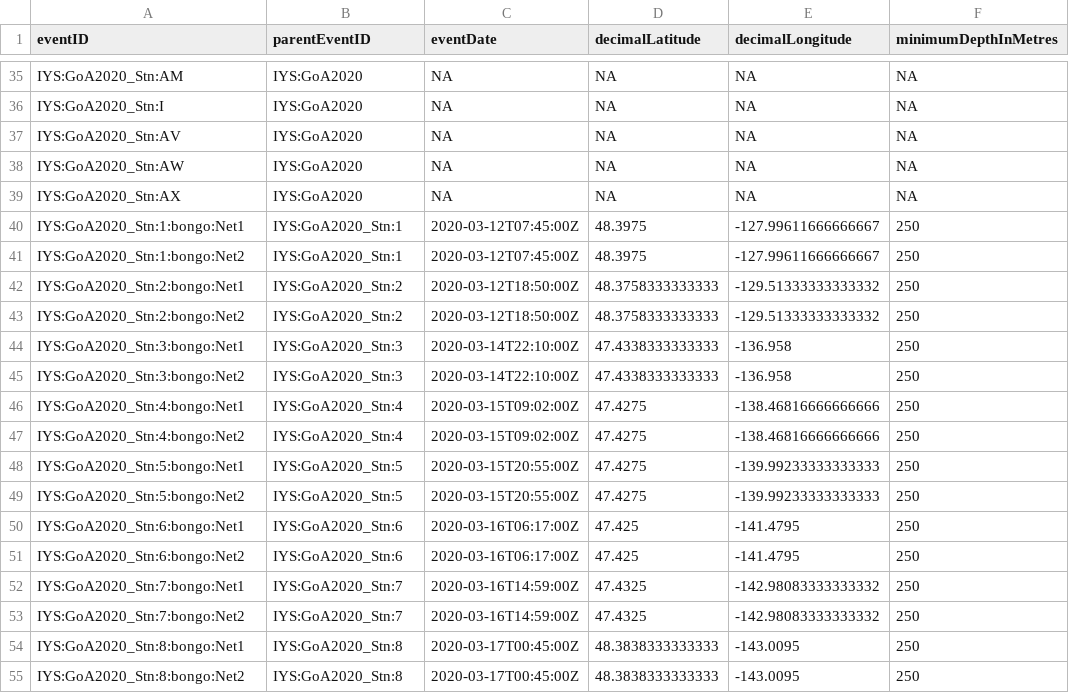
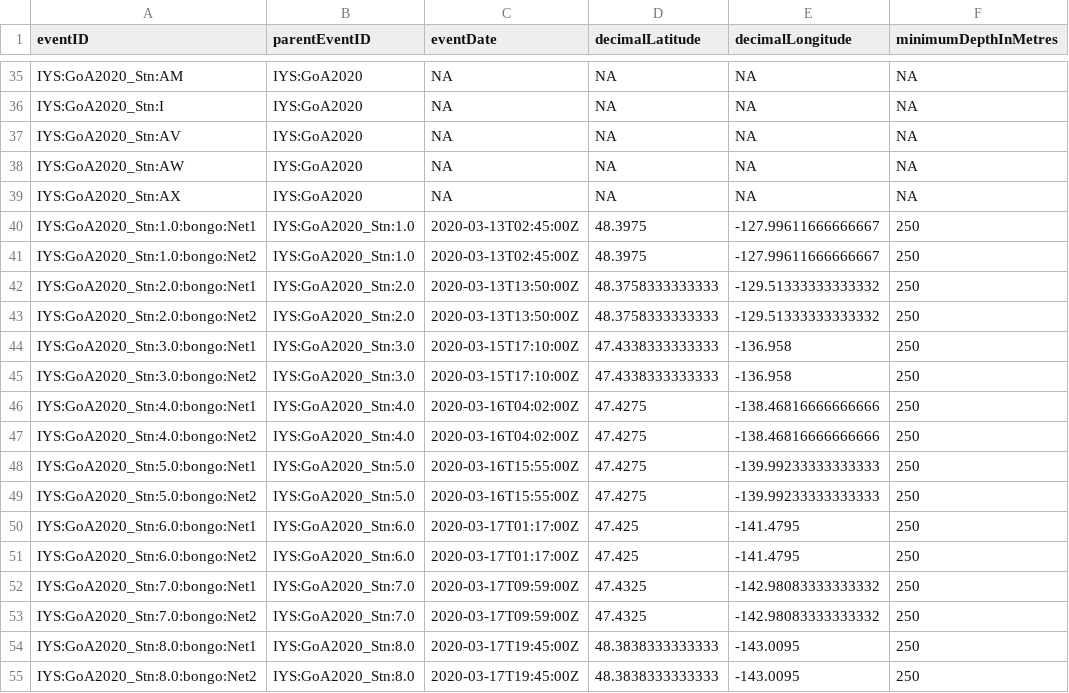
Before and after one commit to HakaiInstitute/iys-oos, a CSV file: datasets/GoA_2020/Zooplankton - Bongo/tidy_data/bongo2020_event.csv, drawn as a sheet; only a part is shown, gaps mark what is left out; the diff covers the shown part only; the diff names each change by its address in the sheet, - before the commit and + after, or states it on an @@ line.

```diff
--- a/datasets/GoA_2020/Zooplankton - Bongo/tidy_data/bongo2020_event.csv
+++ b/datasets/GoA_2020/Zooplankton - Bongo/tidy_data/bongo2020_event.csv
-A40 (eventID): IYS:GoA2020_Stn:1:bongo:Net1
+A40 (eventID): IYS:GoA2020_Stn:1.0:bongo:Net1
-B40:B41 (parentEventID): IYS:GoA2020_Stn:1
+B40:B41 (parentEventID): IYS:GoA2020_Stn:1.0
-C40:C41 (eventDate): 2020-03-12T07:45:00Z
+C40:C41 (eventDate): 2020-03-13T02:45:00Z
-A41 (eventID): IYS:GoA2020_Stn:1:bongo:Net2
+A41 (eventID): IYS:GoA2020_Stn:1.0:bongo:Net2
-A42 (eventID): IYS:GoA2020_Stn:2:bongo:Net1
+A42 (eventID): IYS:GoA2020_Stn:2.0:bongo:Net1
-B42:B43 (parentEventID): IYS:GoA2020_Stn:2
+B42:B43 (parentEventID): IYS:GoA2020_Stn:2.0
-C42:C43 (eventDate): 2020-03-12T18:50:00Z
+C42:C43 (eventDate): 2020-03-13T13:50:00Z
-A43 (eventID): IYS:GoA2020_Stn:2:bongo:Net2
+A43 (eventID): IYS:GoA2020_Stn:2.0:bongo:Net2
-A44 (eventID): IYS:GoA2020_Stn:3:bongo:Net1
+A44 (eventID): IYS:GoA2020_Stn:3.0:bongo:Net1
-B44:B45 (parentEventID): IYS:GoA2020_Stn:3
+B44:B45 (parentEventID): IYS:GoA2020_Stn:3.0
-C44:C45 (eventDate): 2020-03-14T22:10:00Z
+C44:C45 (eventDate): 2020-03-15T17:10:00Z
-A45 (eventID): IYS:GoA2020_Stn:3:bongo:Net2
+A45 (eventID): IYS:GoA2020_Stn:3.0:bongo:Net2
-A46 (eventID): IYS:GoA2020_Stn:4:bongo:Net1
+A46 (eventID): IYS:GoA2020_Stn:4.0:bongo:Net1
-B46:B47 (parentEventID): IYS:GoA2020_Stn:4
+B46:B47 (parentEventID): IYS:GoA2020_Stn:4.0
-C46:C47 (eventDate): 2020-03-15T09:02:00Z
+C46:C47 (eventDate): 2020-03-16T04:02:00Z
-A47 (eventID): IYS:GoA2020_Stn:4:bongo:Net2
+A47 (eventID): IYS:GoA2020_Stn:4.0:bongo:Net2
-A48 (eventID): IYS:GoA2020_Stn:5:bongo:Net1
+A48 (eventID): IYS:GoA2020_Stn:5.0:bongo:Net1
-B48:B49 (parentEventID): IYS:GoA2020_Stn:5
+B48:B49 (parentEventID): IYS:GoA2020_Stn:5.0
-C48:C49 (eventDate): 2020-03-15T20:55:00Z
+C48:C49 (eventDate): 2020-03-16T15:55:00Z
-A49 (eventID): IYS:GoA2020_Stn:5:bongo:Net2
+A49 (eventID): IYS:GoA2020_Stn:5.0:bongo:Net2
-A50 (eventID): IYS:GoA2020_Stn:6:bongo:Net1
+A50 (eventID): IYS:GoA2020_Stn:6.0:bongo:Net1
-B50:B51 (parentEventID): IYS:GoA2020_Stn:6
+B50:B51 (parentEventID): IYS:GoA2020_Stn:6.0
-C50:C51 (eventDate): 2020-03-16T06:17:00Z
+C50:C51 (eventDate): 2020-03-17T01:17:00Z
-A51 (eventID): IYS:GoA2020_Stn:6:bongo:Net2
+A51 (eventID): IYS:GoA2020_Stn:6.0:bongo:Net2
-A52 (eventID): IYS:GoA2020_Stn:7:bongo:Net1
+A52 (eventID): IYS:GoA2020_Stn:7.0:bongo:Net1
-B52:B53 (parentEventID): IYS:GoA2020_Stn:7
+B52:B53 (parentEventID): IYS:GoA2020_Stn:7.0
-C52:C53 (eventDate): 2020-03-16T14:59:00Z
+C52:C53 (eventDate): 2020-03-17T09:59:00Z
-A53 (eventID): IYS:GoA2020_Stn:7:bongo:Net2
+A53 (eventID): IYS:GoA2020_Stn:7.0:bongo:Net2
-A54 (eventID): IYS:GoA2020_Stn:8:bongo:Net1
+A54 (eventID): IYS:GoA2020_Stn:8.0:bongo:Net1
-B54:B55 (parentEventID): IYS:GoA2020_Stn:8
+B54:B55 (parentEventID): IYS:GoA2020_Stn:8.0
-C54:C55 (eventDate): 2020-03-17T00:45:00Z
+C54:C55 (eventDate): 2020-03-17T19:45:00Z
-A55 (eventID): IYS:GoA2020_Stn:8:bongo:Net2
+A55 (eventID): IYS:GoA2020_Stn:8.0:bongo:Net2
```
Also changed, not shown: 126 edited cells elsewhere in this file, datasets/GoA_2020/Zooplankton - Bongo/tidy_data/bongo2020_occurrence.csv, datasets/GoA_2020/Zooplankton - Bongo/tidy_data/bongo2020_taxa_occ.csv, 3 other files.
